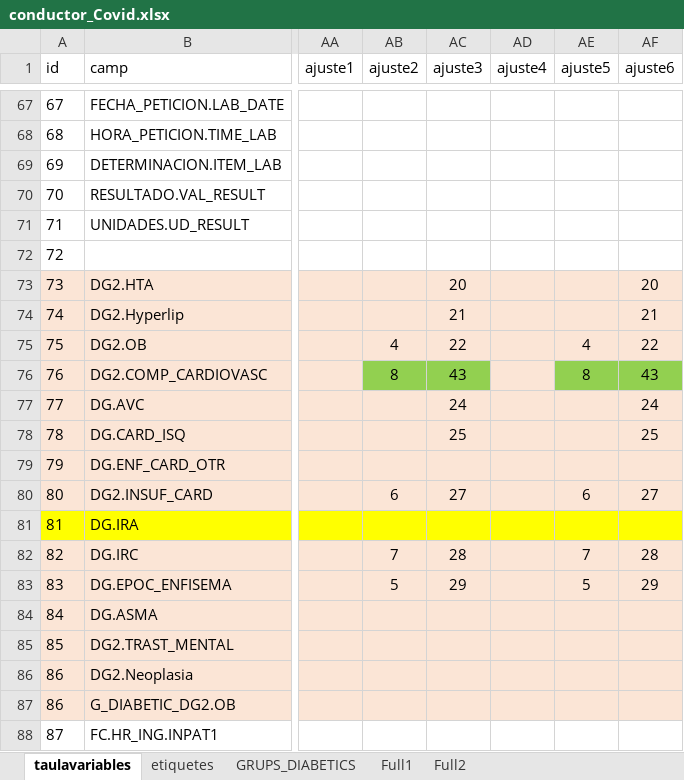
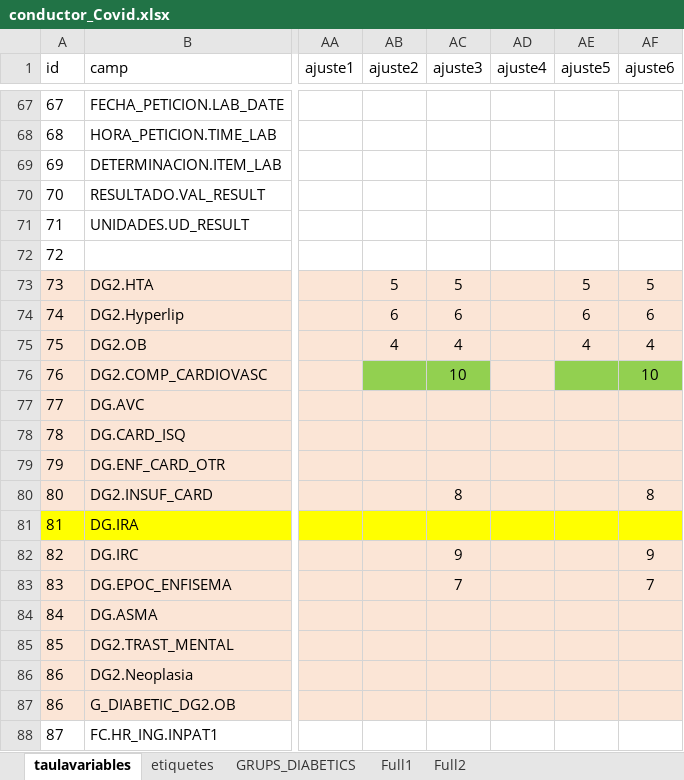
Before and after one commit to USR-DAPCAT/COVID2, an Excel workbook: conductor_Covid.xlsx, sheet taulavariables, drawn as a sheet; only a part is shown, gaps mark what is left out; values as stored, in another font and other column widths than the file's, no borders; the diff names each change by its address in the sheet, - before the commit and + after, or states it on an @@ line.

```diff
--- a/conductor_Covid.xlsx (sheet taulavariables)
+++ b/conductor_Covid.xlsx (sheet taulavariables)
-AB73 (ajuste2): (empty)
+AB73 (ajuste2): 5
-AC73 (ajuste3): 20
+AC73 (ajuste3): 5
-AE73 (ajuste5): (empty)
+AE73 (ajuste5): 5
-AF73 (ajuste6): 20
+AF73 (ajuste6): 5
-AB74 (ajuste2): (empty)
+AB74 (ajuste2): 6
-AC74 (ajuste3): 21
+AC74 (ajuste3): 6
-AE74 (ajuste5): (empty)
+AE74 (ajuste5): 6
-AF74 (ajuste6): 21
+AF74 (ajuste6): 6
-AC75 (ajuste3): 22
+AC75 (ajuste3): 4
-AF75 (ajuste6): 22
+AF75 (ajuste6): 4
-AB76 (ajuste2): 8
+AB76 (ajuste2): (empty)
-AC76 (ajuste3): 43
+AC76 (ajuste3): 10
-AE76 (ajuste5): 8
+AE76 (ajuste5): (empty)
-AF76 (ajuste6): 43
+AF76 (ajuste6): 10
-AC77 (ajuste3): 24
+AC77 (ajuste3): (empty)
-AF77 (ajuste6): 24
+AF77 (ajuste6): (empty)
-AC78 (ajuste3): 25
+AC78 (ajuste3): (empty)
-AF78 (ajuste6): 25
+AF78 (ajuste6): (empty)
-AB80 (ajuste2): 6
+AB80 (ajuste2): (empty)
-AC80 (ajuste3): 27
+AC80 (ajuste3): 8
-AE80 (ajuste5): 6
+AE80 (ajuste5): (empty)
-AF80 (ajuste6): 27
+AF80 (ajuste6): 8
-AB82 (ajuste2): 7
+AB82 (ajuste2): (empty)
-AC82 (ajuste3): 28
+AC82 (ajuste3): 9
-AE82 (ajuste5): 7
+AE82 (ajuste5): (empty)
-AF82 (ajuste6): 28
+AF82 (ajuste6): 9
-AB83 (ajuste2): 5
+AB83 (ajuste2): (empty)
-AC83 (ajuste3): 29
+AC83 (ajuste3): 7
-AE83 (ajuste5): 5
+AE83 (ajuste5): (empty)
-AF83 (ajuste6): 29
+AF83 (ajuste6): 7
```
Also changed, not shown: Codis_Covid_Agrupadores_juny.xlsx, 2 other files.
